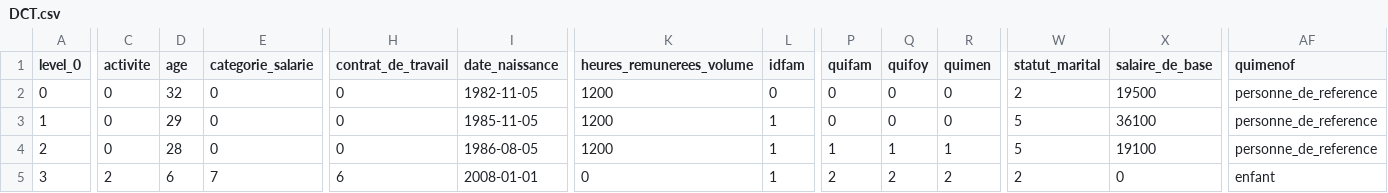
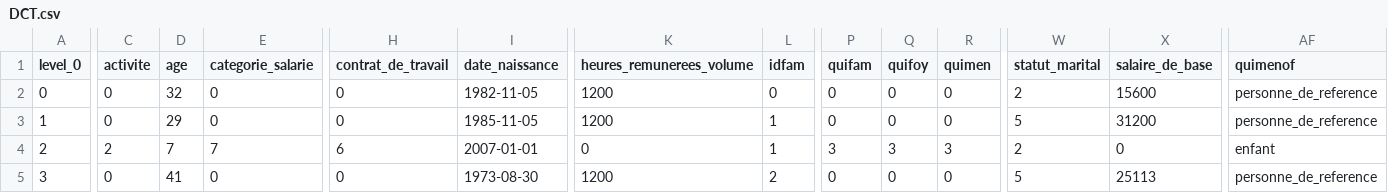
Before and after one commit to betagouv/leximpact-server, a CSV file: Simulation_engine/DCT.csv, drawn as a sheet; only a part is shown, gaps mark what is left out; the diff covers the shown part only; the diff names each change by its address in the sheet, - before the commit and + after, or states it on an @@ line.

Commit message:
update des cas types,  cf card https://trello.com/c/CgVPfSYv/112-simplecards-mettre-%C3%A0-jour-apr%C3%A8s-retours-usagers

```diff
--- a/Simulation_engine/DCT.csv
+++ b/Simulation_engine/DCT.csv
-X2 (salaire_de_base): 19500
+X2 (salaire_de_base): 15600
-X3 (salaire_de_base): 36100
+X3 (salaire_de_base): 31200
-C4 (activite): 0
+C4 (activite): 2
-D4 (age): 28
+D4 (age): 7
-E4 (categorie_salarie): 0
+E4 (categorie_salarie): 7
-H4 (contrat_de_travail): 0
+H4 (contrat_de_travail): 6
-I4 (date_naissance): 1986-08-05
+I4 (date_naissance): 2007-01-01
-K4 (heures_remunerees_volume): 1200
+K4 (heures_remunerees_volume): 0
-P4 (quifam): 1
+P4 (quifam): 3
-Q4 (quifoy): 1
+Q4 (quifoy): 3
-R4 (quimen): 1
+R4 (quimen): 3
-W4 (statut_marital): 5
+W4 (statut_marital): 2
-X4 (salaire_de_base): 19100
+X4 (salaire_de_base): 0
-AF4 (quimenof): personne_de_reference
+AF4 (quimenof): enfant
-C5 (activite): 2
+C5 (activite): 0
-D5 (age): 6
+D5 (age): 41
-E5 (categorie_salarie): 7
+E5 (categorie_salarie): 0
-H5 (contrat_de_travail): 6
+H5 (contrat_de_travail): 0
-I5 (date_naissance): 2008-01-01
+I5 (date_naissance): 1973-08-30
-K5 (heures_remunerees_volume): 0
+K5 (heures_remunerees_volume): 1200
-L5 (idfam): 1
+L5 (idfam): 2
-P5 (quifam): 2
+P5 (quifam): 0
-Q5 (quifoy): 2
+Q5 (quifoy): 0
-R5 (quimen): 2
+R5 (quimen): 0
-W5 (statut_marital): 2
+W5 (statut_marital): 5
-X5 (salaire_de_base): 0
+X5 (salaire_de_base): 25113
-AF5 (quimenof): enfant
+AF5 (quimenof): personne_de_reference
```
Also changed, not shown: 131 edited cells elsewhere in this file.
